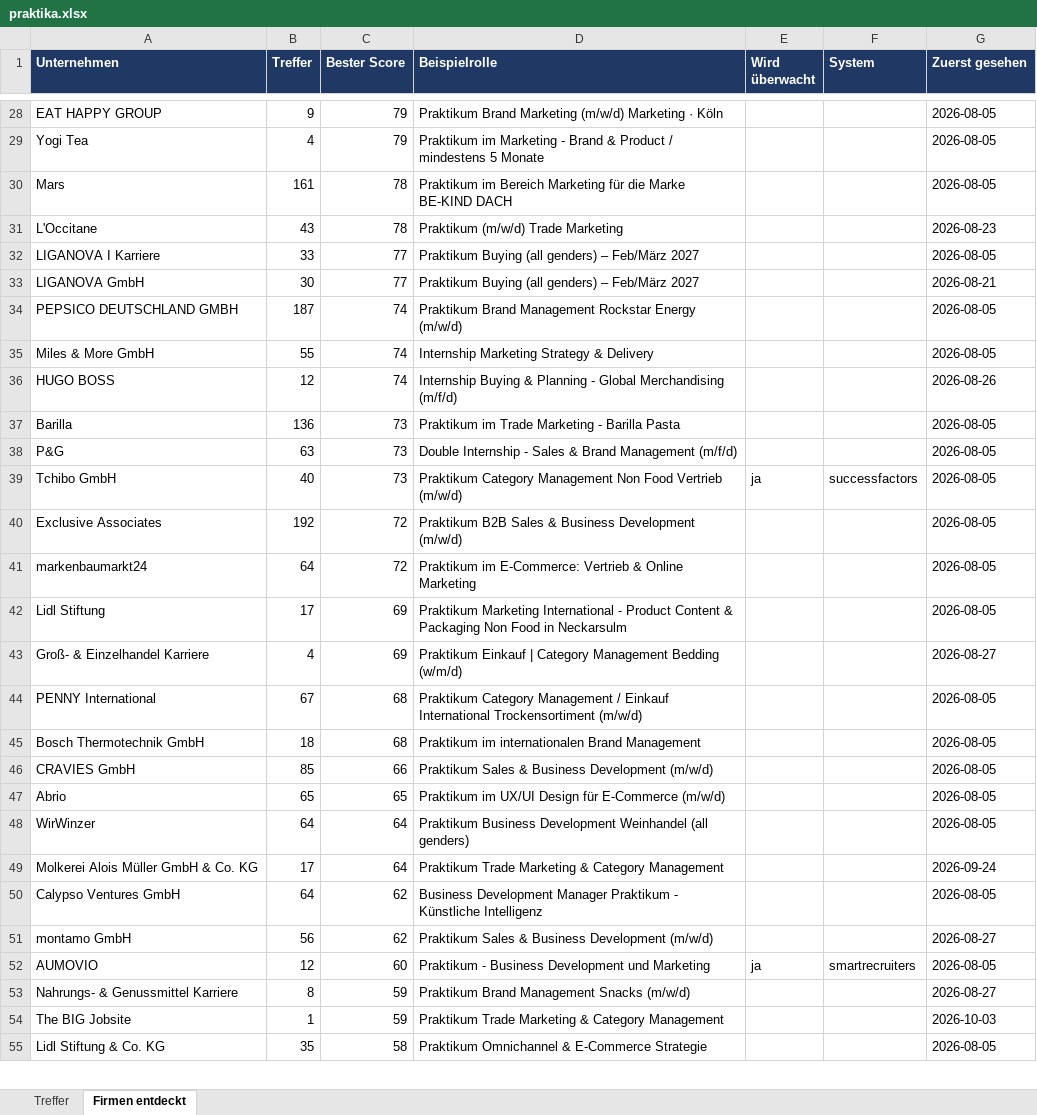
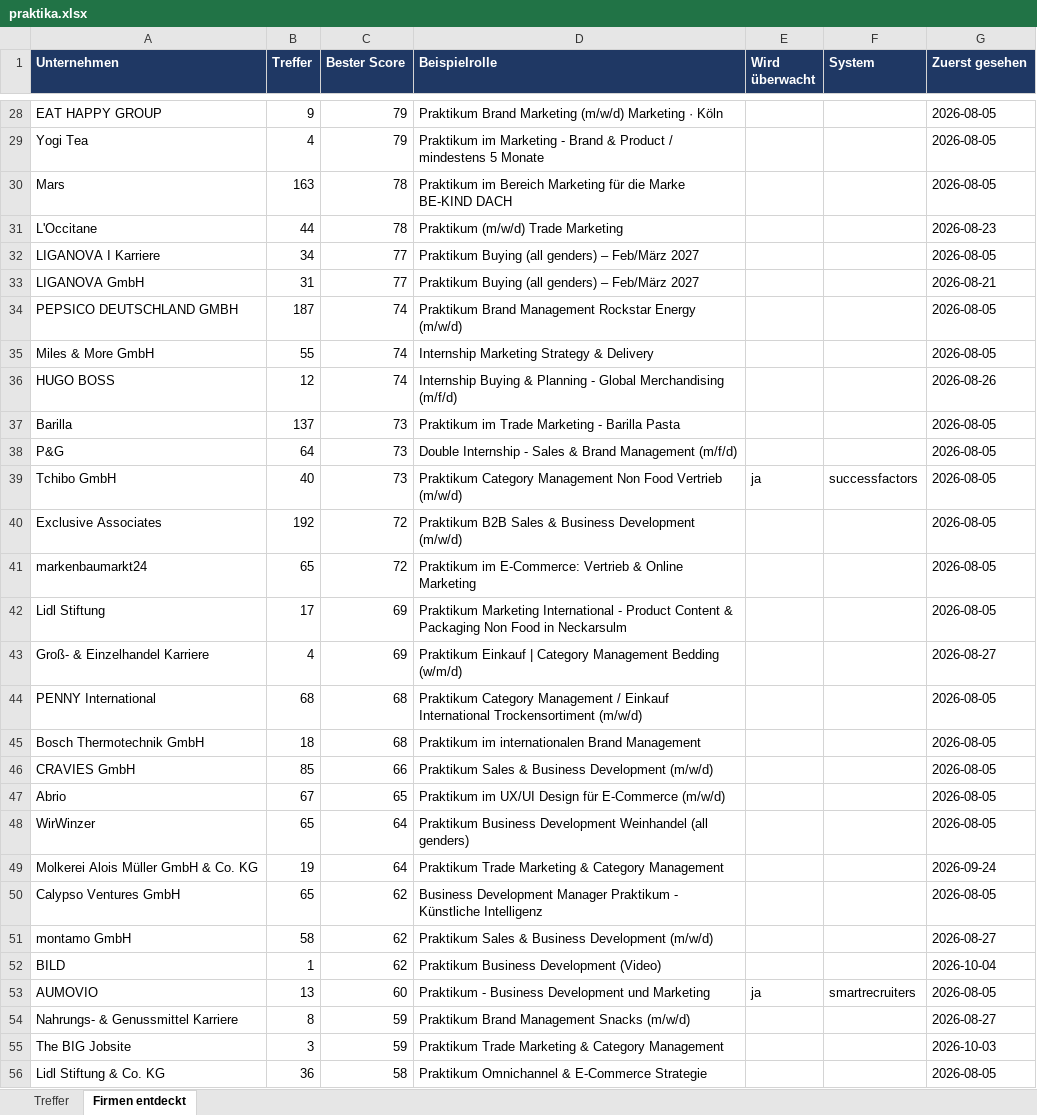
Before and after one commit to MathisKrug/Praktikum-Suchagent, an Excel workbook: docs/praktika.xlsx, sheet Firmen entdeckt, drawn as a sheet; only a part is shown, gaps mark what is left out; values as stored, in another font and other column widths than the file's, no borders; addresses are those after the commit; the diff covers the shown part only; the diff names each change by its address in the sheet, - before the commit and + after, or states it on an @@ line.

```diff
--- a/docs/praktika.xlsx (sheet Firmen entdeckt)
+++ b/docs/praktika.xlsx (sheet Firmen entdeckt)
-B30 (Treffer): 161
+B30 (Treffer): 163
-B31 (Treffer): 43
+B31 (Treffer): 44
-B32 (Treffer): 33
+B32 (Treffer): 34
-B33 (Treffer): 30
+B33 (Treffer): 31
-B37 (Treffer): 136
+B37 (Treffer): 137
-B38 (Treffer): 63
+B38 (Treffer): 64
-B41 (Treffer): 64
+B41 (Treffer): 65
-B44 (Treffer): 67
+B44 (Treffer): 68
-B47 (Treffer): 65
+B47 (Treffer): 67
-B48 (Treffer): 64
+B48 (Treffer): 65
-B49 (Treffer): 17
+B49 (Treffer): 19
-B50 (Treffer): 64
+B50 (Treffer): 65
-B51 (Treffer): 56
+B51 (Treffer): 58
+row 52: BILD | 1 | 62 | Praktikum Business Development (Video) |  |  | 2026-10-04
-B53 (Treffer): 12
+B53 (Treffer): 13
-B55 (Treffer): 1
+B55 (Treffer): 3
-B56 (Treffer): 35
+B56 (Treffer): 36
```
Also changed, not shown: 2 added rows, 1 removed row and 34 edited cells elsewhere in this sheet, sheet Treffer, 2 other files.
